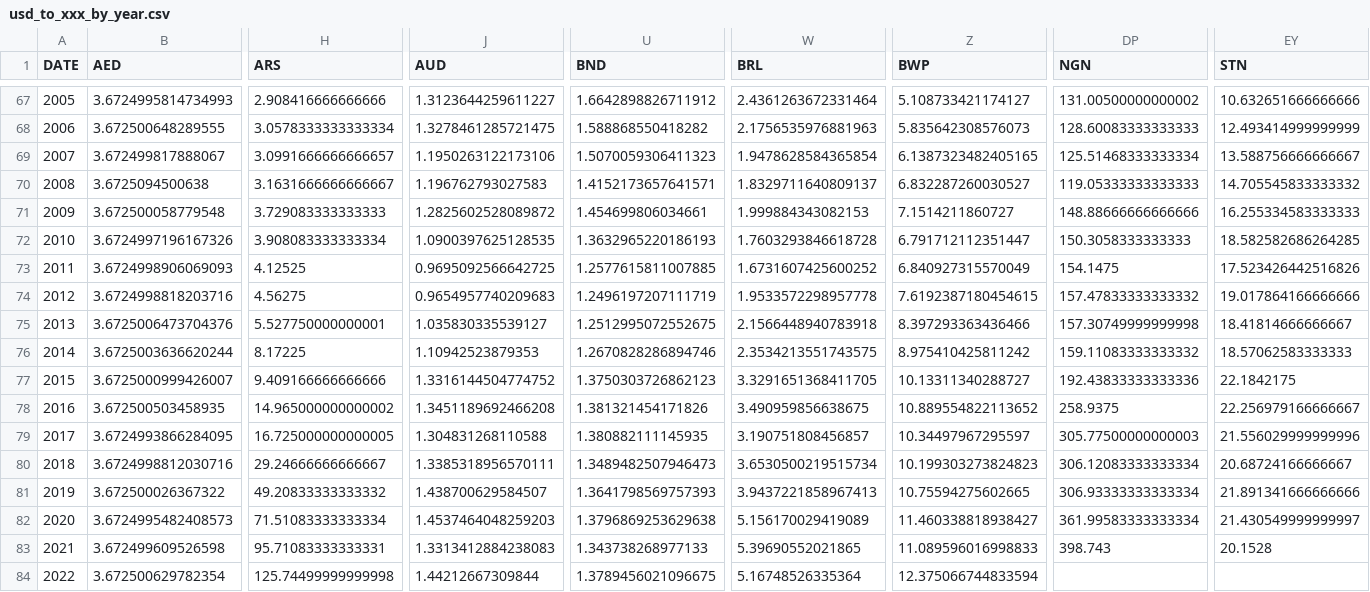
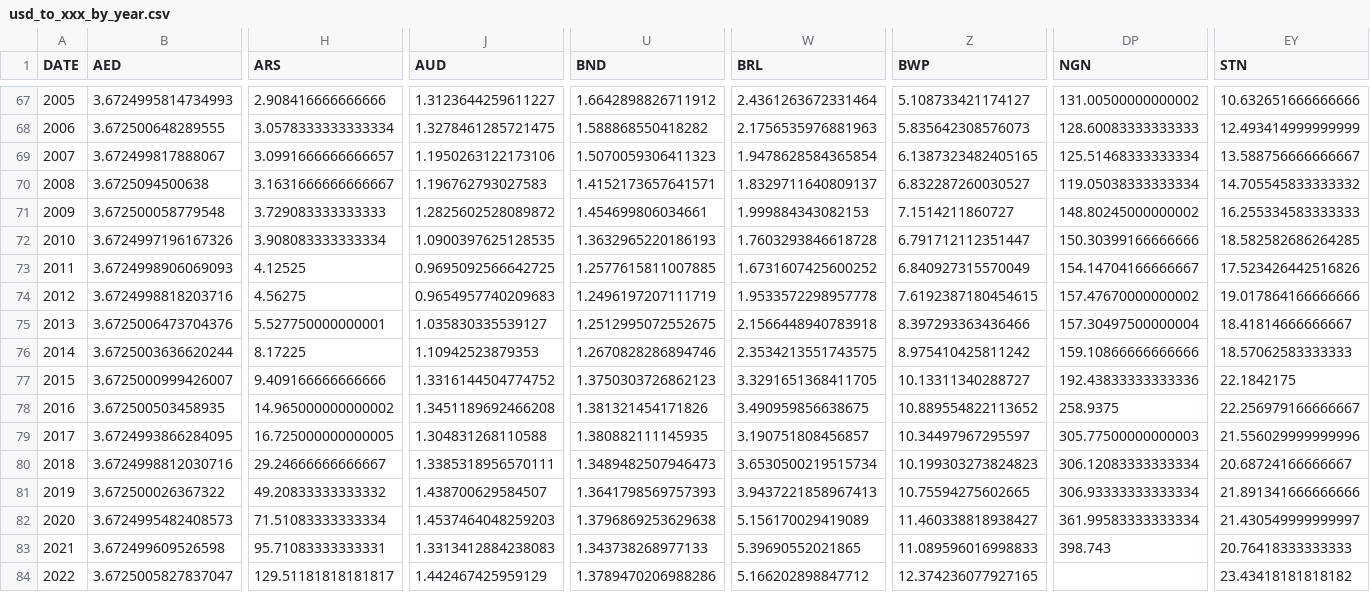
Before and after one commit to xriss/freechange, a CSV file: csv/usd_to_xxx_by_year.csv, drawn as a sheet; only a part is shown, gaps mark what is left out; the diff covers the shown part only; the diff names each change by its address in the sheet, - before the commit and + after, or states it on an @@ line.

```diff
--- a/csv/usd_to_xxx_by_year.csv
+++ b/csv/usd_to_xxx_by_year.csv
-DP70 (NGN): 119.05333333333333
+DP70 (NGN): 119.05038333333334
-DP71 (NGN): 148.88666666666666
+DP71 (NGN): 148.80245000000002
-DP72 (NGN): 150.3058333333333
+DP72 (NGN): 150.30399166666666
-DP73 (NGN): 154.1475
+DP73 (NGN): 154.14704166666667
-DP74 (NGN): 157.47833333333332
+DP74 (NGN): 157.47670000000002
-DP75 (NGN): 157.30749999999998
+DP75 (NGN): 157.30497500000004
-DP76 (NGN): 159.11083333333332
+DP76 (NGN): 159.10866666666666
-EY83 (STN): 20.1528
+EY83 (STN): 20.76418333333333
-B84 (AED): 3.672500629782354
+B84 (AED): 3.6725005827837047
-H84 (ARS): 125.74499999999998
+H84 (ARS): 129.51181818181817
-J84 (AUD): 1.44212667309844
+J84 (AUD): 1.442467425959129
-U84 (BND): 1.3789456021096675
+U84 (BND): 1.3789470206988286
-W84 (BRL): 5.16748526335364
+W84 (BRL): 5.166202898847712
-Z84 (BWP): 12.375066744833594
+Z84 (BWP): 12.374236077927165
-EY84 (STN): (empty)
+EY84 (STN): 23.43418181818182
```
Also changed, not shown: 42 edited cells elsewhere in this file, 6 other files.
